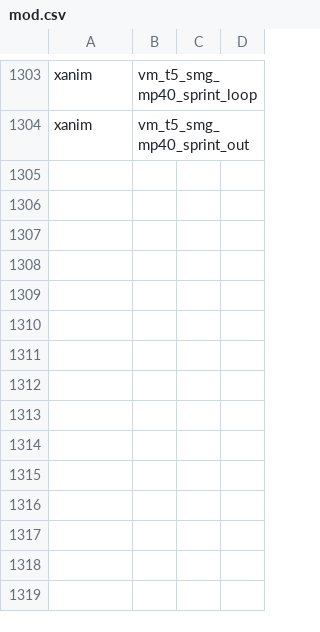
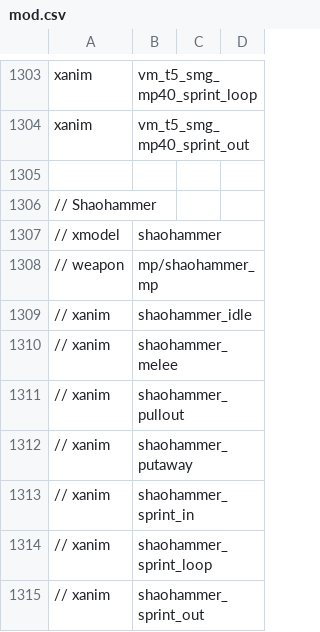
Before and after one commit to Iswenzz/SR-Speedrun, a CSV file: assets/mod.csv, drawn as a sheet; only a part is shown, gaps mark what is left out.

Commit message:
Assets: Guns

```diff
--- a/assets/mod.csv
+++ b/assets/mod.csv
@@ -1304 +1304,12 @@ xanim,vm_t5_smg_mp40_sprint_loop
 xanim,vm_t5_smg_mp40_sprint_out
+
+// Shaohammer
+// xmodel,shaohammer
+// weapon,mp/shaohammer_mp
+// xanim,shaohammer_idle
+// xanim,shaohammer_melee
+// xanim,shaohammer_pullout
+// xanim,shaohammer_putaway
+// xanim,shaohammer_sprint_in
+// xanim,shaohammer_sprint_loop
+// xanim,shaohammer_sprint_out
```
